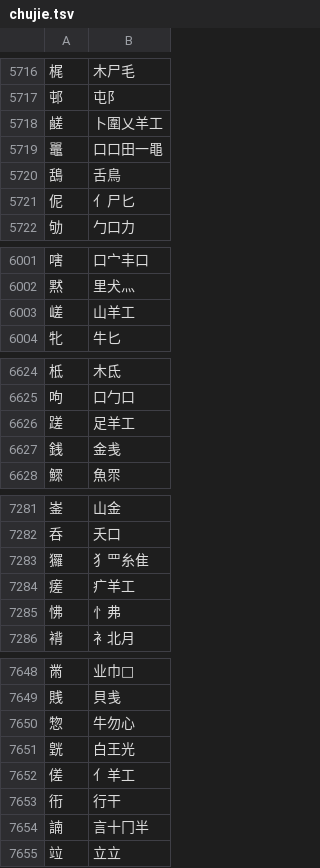
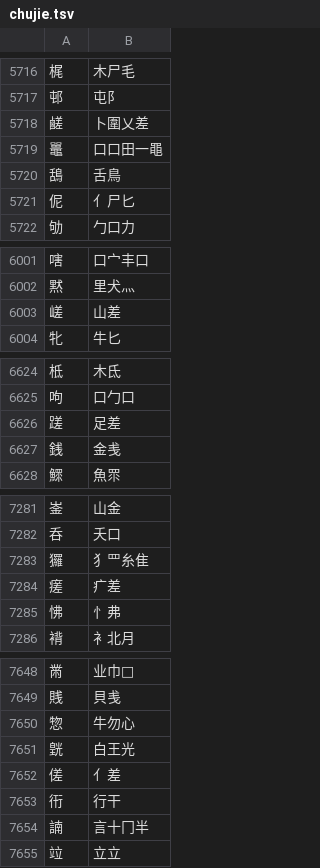
Before and after one commit to chenlin014/jiezi, a TSV file: table/chujie.tsv, drawn as a sheet; only a part is shown, gaps mark what is left out; the diff covers the shown part only.

```diff
--- a/table/chujie.tsv
+++ b/table/chujie.tsv
@@ -5717,3 +5717,3 @@
 邨	屯阝
-鹺	卜圍乂羊工
+鹺	卜圍乂差
 鼉	口口田一黽
@@ -6002,3 +6002,3 @@
 黙	里犬灬
-嵯	山羊工
+嵯	山差
 牝	牛匕
@@ -6625,3 +6625,3 @@
 呴	口勹口
-蹉	足羊工
+蹉	足差
 銭	金㦮
@@ -7283,3 +7283,3 @@
 玀	犭罒糸隹
-瘥	疒羊工
+瘥	疒差
 怫	忄弗
@@ -7651,3 +7651,3 @@
 皝	白王光
-傞	亻羊工
+傞	亻差
 衎	行干
```
Also changed, not shown: 21 edited cells elsewhere in this file, table/siyuan.tsv, 2 other files.
